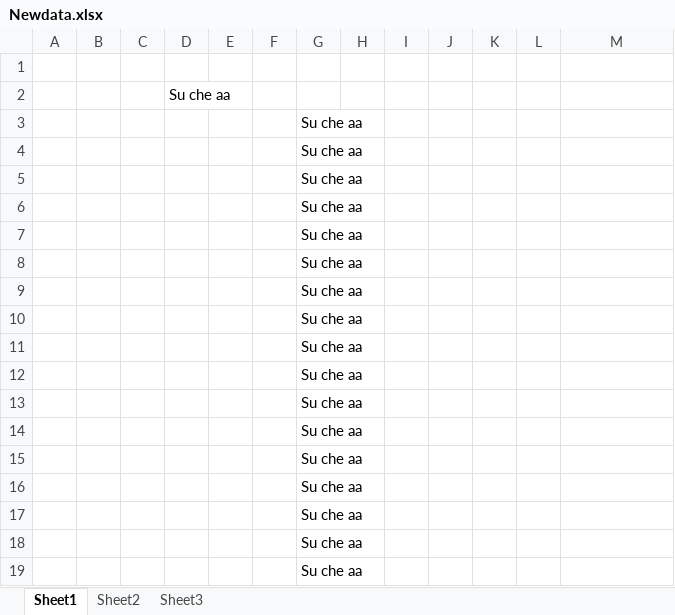
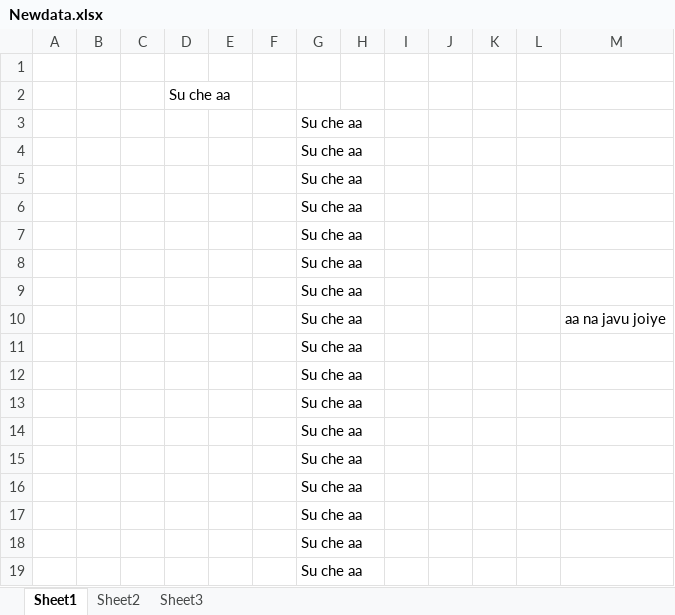
Before and after one commit to brij007/New_data, an Excel workbook: Newdata.xlsx, sheet Sheet1, drawn as a sheet; values as stored, in another font and other column widths than the file's, no borders; the diff names each change by its address in the sheet, - before the commit and + after, or states it on an @@ line.

Commit message:
fari karavyu

```diff
--- a/Newdata.xlsx (sheet Sheet1)
+++ b/Newdata.xlsx (sheet Sheet1)
-M10: (empty)
+M10: aa na javu joiye
```
